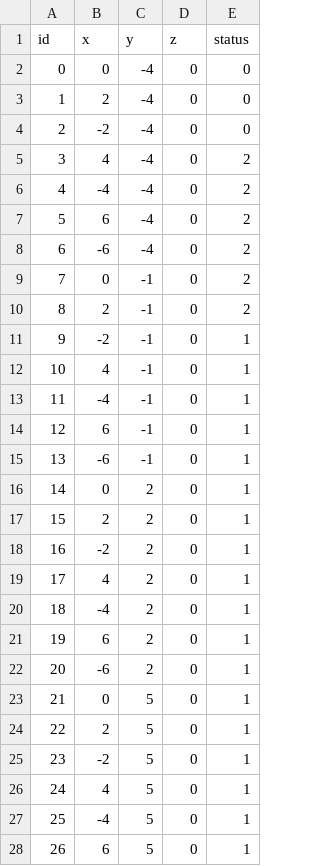
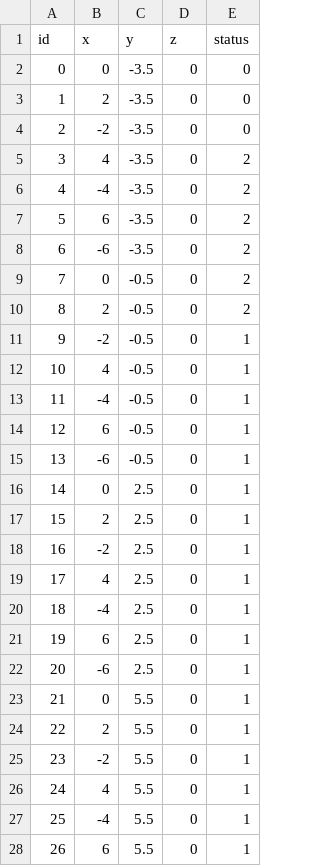
Before and after one commit to minhnhat16/card-shuffle-sort, a CSV file: Assets/Resources/Config/SlotConfig.csv, drawn as a sheet; only a part is shown; the diff covers the shown part only.

```diff
--- a/Assets/Resources/Config/SlotConfig.csv
+++ b/Assets/Resources/Config/SlotConfig.csv
@@ -1,28 +1,28 @@
 id,x,y,z,status
-0,0,-4,0,0
-1,2,-4,0,0
-2,-2,-4,0,0
-3,4,-4,0,2
-4,-4,-4,0,2
-5,6,-4,0,2
-6,-6,-4,0,2
-7,0,-1,0,2
-8,2,-1,0,2
-9,-2,-1,0,1
-10,4,-1,0,1
-11,-4,-1,0,1
-12,6,-1,0,1
-13,-6,-1,0,1
-14,0,2,0,1
-15,2,2,0,1
-16,-2,2,0,1
-17,4,2,0,1
-18,-4,2,0,1
-19,6,2,0,1
-20,-6,2,0,1
-21,0,5,0,1
-22,2,5,0,1
-23,-2,5,0,1
-24,4,5,0,1
-25,-4,5,0,1
-26,6,5,0,1
+0,0,-3.5,0,0
+1,2,-3.5,0,0
+2,-2,-3.5,0,0
+3,4,-3.5,0,2
+4,-4,-3.5,0,2
+5,6,-3.5,0,2
+6,-6,-3.5,0,2
+7,0,-0.5,0,2
+8,2,-0.5,0,2
+9,-2,-0.5,0,1
+10,4,-0.5,0,1
+11,-4,-0.5,0,1
+12,6,-0.5,0,1
+13,-6,-0.5,0,1
+14,0,2.5,0,1
+15,2,2.5,0,1
+16,-2,2.5,0,1
+17,4,2.5,0,1
+18,-4,2.5,0,1
+19,6,2.5,0,1
+20,-6,2.5,0,1
+21,0,5.5,0,1
+22,2,5.5,0,1
+23,-2,5.5,0,1
+24,4,5.5,0,1
+25,-4,5.5,0,1
+26,6,5.5,0,1
```
Also changed, not shown: 8 edited cells elsewhere in this file, Assets/Resources/Config/LevelConfig.csv, 37 other files.
